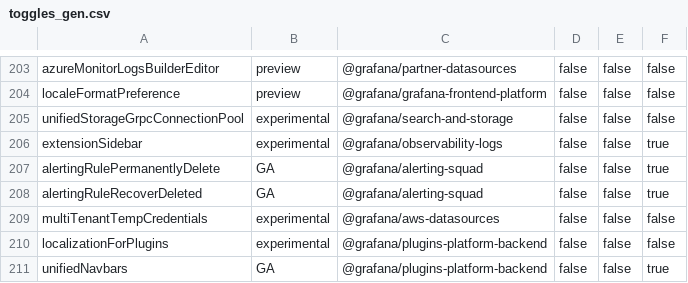
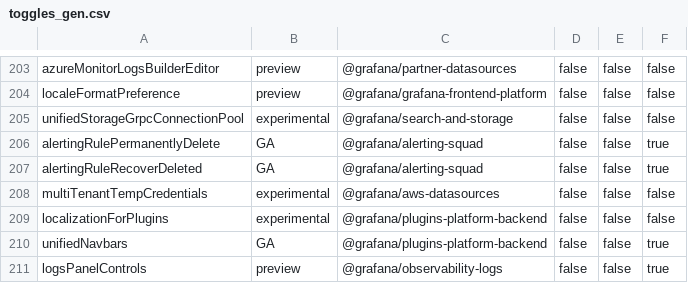
Before and after one commit to hanzoai/dashboards, a CSV file: pkg/services/featuremgmt/toggles_gen.csv, drawn as a sheet; only a part is shown, gaps mark what is left out; the shorter side is filled out with more unchanged rows.

Commit message:
ExtensionSidebar: Remove feature flag and enable by default (#109906)
* ExtensionSidebar: Remove feature flag and enable by default

* ExtensionSidebar: Remove `isEnabled`

* ExtensionSidebar: Lint

* ExtensionSidebar: Lint

* ExtensionSidebar: Remove more FF

* i dont know why, but okay

```diff
--- a/pkg/services/featuremgmt/toggles_gen.csv
+++ b/pkg/services/featuremgmt/toggles_gen.csv
@@ -205,3 +205,2 @@ localeFormatPreference,preview,@grafana/grafana-frontend-platform,false,false,fa
 unifiedStorageGrpcConnectionPool,experimental,@grafana/search-and-storage,false,false,false
-extensionSidebar,experimental,@grafana/observability-logs,false,false,true
 alertingRulePermanentlyDelete,GA,@grafana/alerting-squad,false,false,true
```
Also changed, not shown: 13 other files.
